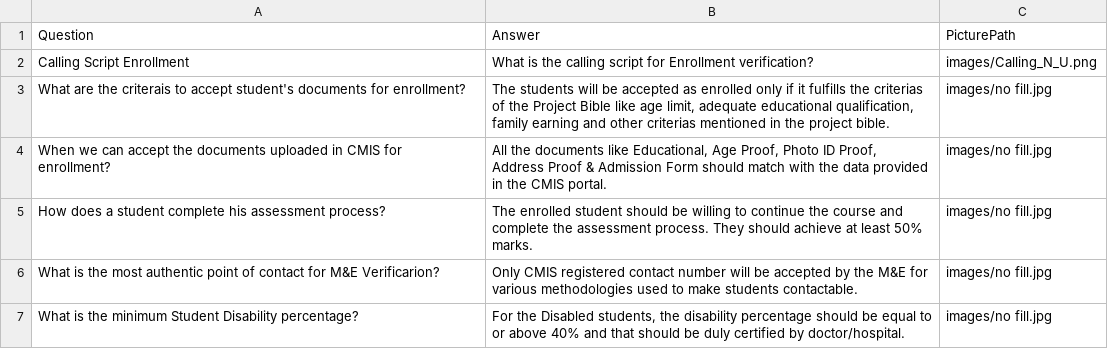
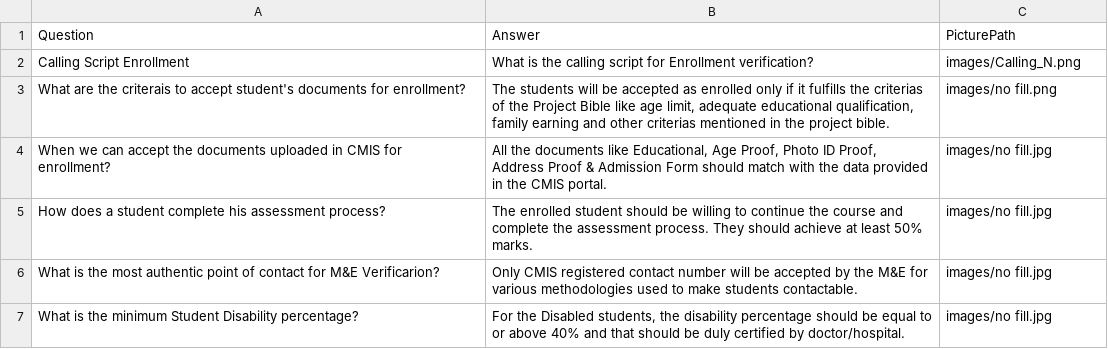
Before and after one commit to nibedanbhattacharjee97/chatproansques, a CSV file: dataen.csv, drawn as a sheet; only a part is shown; the diff covers the shown part only.

Commit message:
Update dataen.csv

```diff
--- a/dataen.csv
+++ b/dataen.csv
@@ -1,4 +1,4 @@
 Question,Answer,PicturePath
-Calling Script Enrollment,What is the calling script for Enrollment verification?,images/Calling_N_U.png
-What are the criterais to accept student's documents for enrollment?,"The students will be accepted as enrolled only if it fulfills the criterias of the Project Bible like age limit, adequate educational qualification, family earning and other criterias mentioned in the project bible.",images/no fill.jpg
+Calling Script Enrollment,What is the calling script for Enrollment verification?,images/Calling_N.png
+What are the criterais to accept student's documents for enrollment?,"The students will be accepted as enrolled only if it fulfills the criterias of the Project Bible like age limit, adequate educational qualification, family earning and other criterias mentioned in the project bible.",images/no fill.png
 When we can accept the documents uploaded in CMIS for enrollment?,"All the documents like Educational, Age Proof, Photo ID Proof, Address Proof & Admission Form should match with the data provided in the CMIS portal.",images/no fill.jpg
```
Also changed, not shown: 3 edited cells elsewhere in this file.
